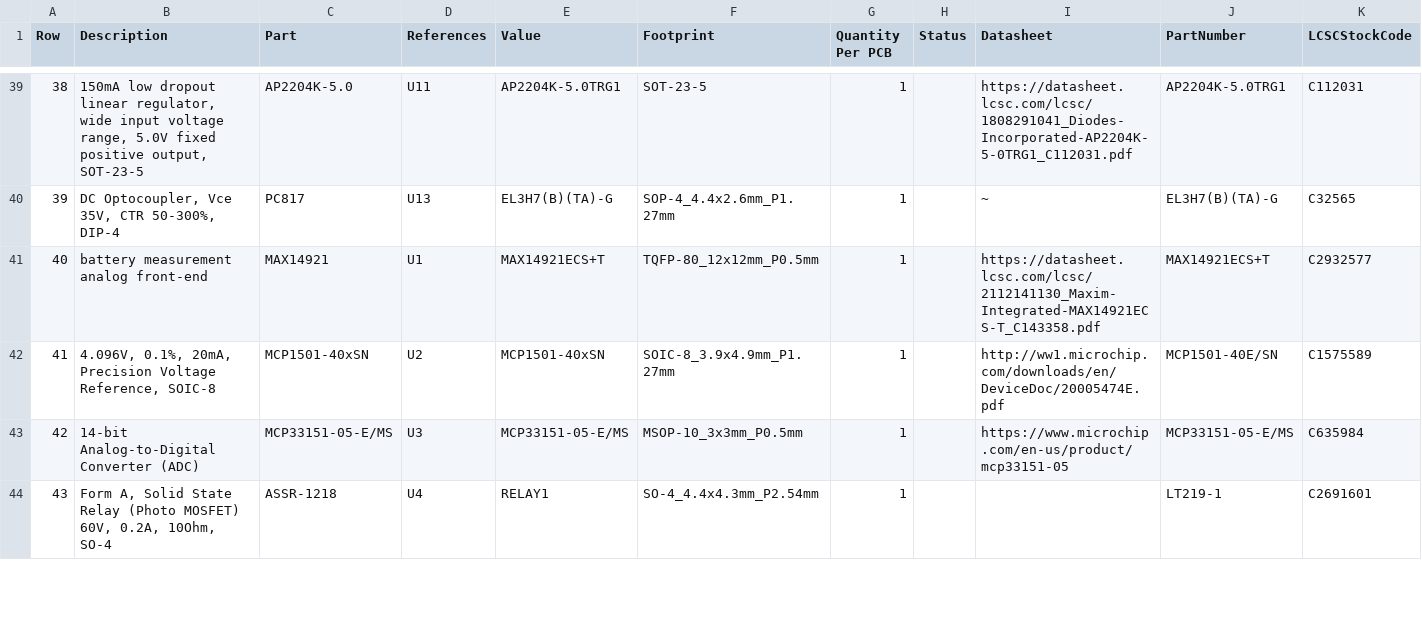
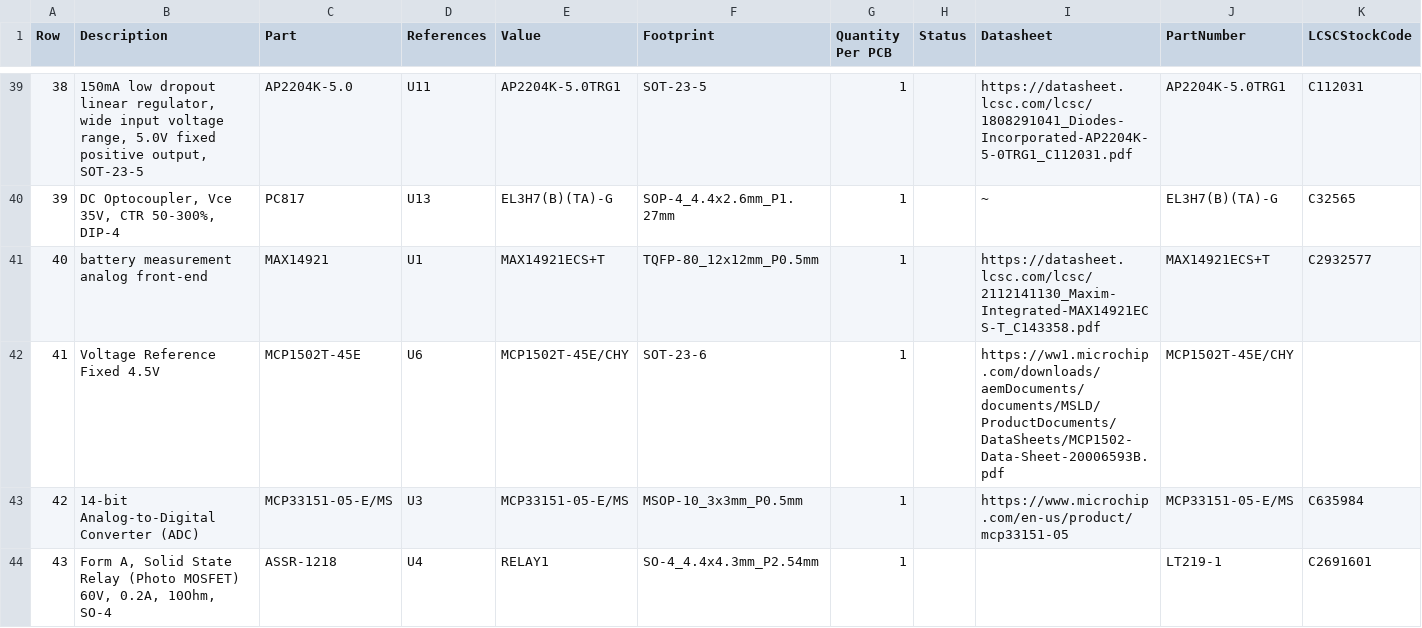
Before and after one commit to stuartpittaway/diyBMSv4, a CSV file: ModuleV490-AllInOne/export/Module_16S-bom.csv, drawn as a sheet; only a part is shown, gaps mark what is left out; the diff names each change by its address in the sheet, - before the commit and + after, or states it on an @@ line.

```diff
--- a/ModuleV490-AllInOne/export/Module_16S-bom.csv
+++ b/ModuleV490-AllInOne/export/Module_16S-bom.csv
-B42 (Description): 4.096V, 0.1%, 20mA, Precision Voltage Reference, SOIC-8
+B42 (Description): Voltage Reference Fixed 4.5V
-C42 (Part): MCP1501-40xSN
+C42 (Part): MCP1502T-45E
-D42 (References): U2
+D42 (References): U6
-E42 (Value): MCP1501-40xSN
+E42 (Value): MCP1502T-45E/CHY
-F42 (Footprint): SOIC-8_3.9x4.9mm_P1.27mm
+F42 (Footprint): SOT-23-6
-I42 (Datasheet): http://ww1.microchip.com/downloads/en/DeviceDoc/20005474E.pdf
+I42 (Datasheet): https://ww1.microchip.com/downloads/aemDocuments/documents/MSLD/ProductDocuments/DataSheets/MCP1502-Data-Sheet-20006593B.pdf
-J42 (PartNumber): MCP1501-40E/SN
+J42 (PartNumber): MCP1502T-45E/CHY
-K42 (LCSCStockCode): C1575589
+K42 (LCSCStockCode): (empty)
```
Also changed, not shown: ModuleV490-AllInOne/export/Module_16S_bom_jlc.csv, ModuleV490-AllInOne/export/Module_16S_cpl_jlc.csv, 7 other files.
